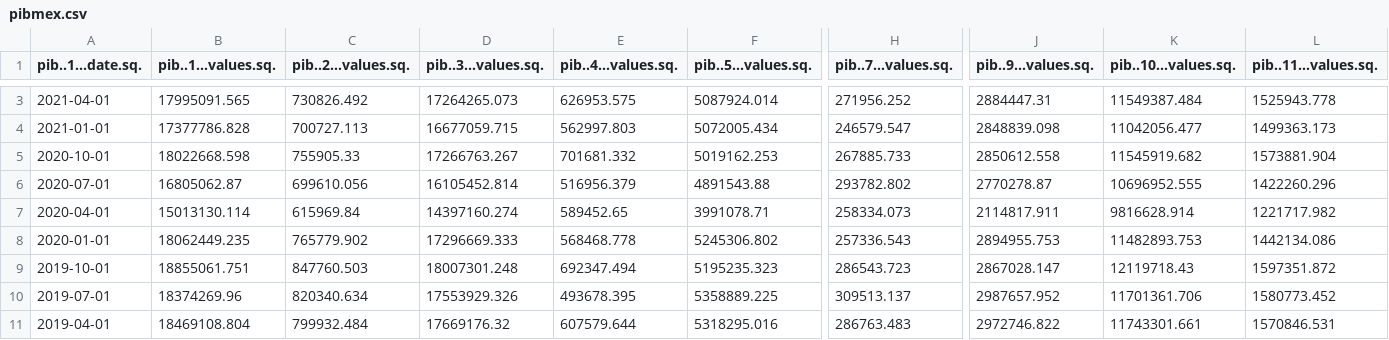
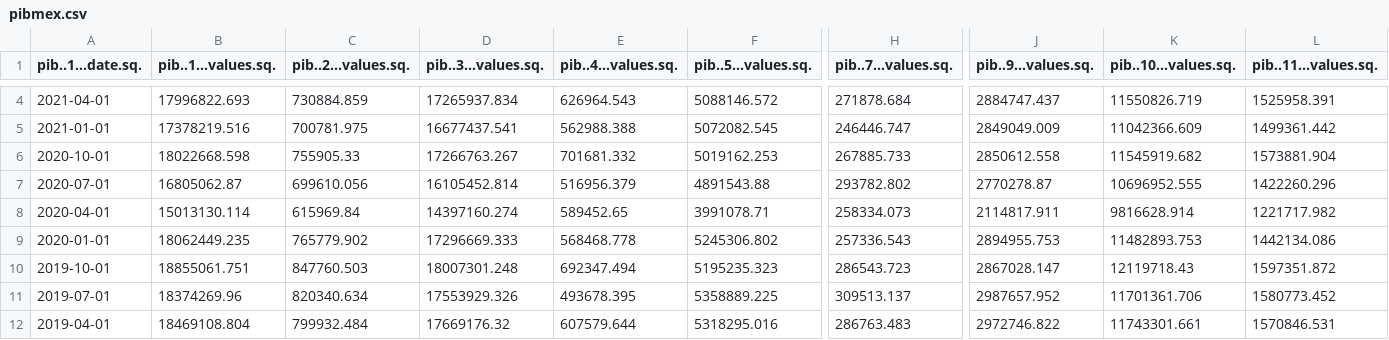
Before and after one commit to SymmetricSymplectic/AsApAnalytics, a CSV file: DATA/pibmex.csv, drawn as a sheet; only a part is shown, gaps mark what is left out; addresses are those after the commit; the diff covers the shown part only; the diff names each change by its address in the sheet, - before the commit and + after, or states it on an @@ line.

```diff
--- a/DATA/pibmex.csv
+++ b/DATA/pibmex.csv
-B4 (pib..1...values.sq.): 17995091.565
+B4 (pib..1...values.sq.): 17996822.693
-C4 (pib..2...values.sq.): 730826.492
+C4 (pib..2...values.sq.): 730884.859
-D4 (pib..3...values.sq.): 17264265.073
+D4 (pib..3...values.sq.): 17265937.834
-E4 (pib..4...values.sq.): 626953.575
+E4 (pib..4...values.sq.): 626964.543
-F4 (pib..5...values.sq.): 5087924.014
+F4 (pib..5...values.sq.): 5088146.572
-H4 (pib..7...values.sq.): 271956.252
+H4 (pib..7...values.sq.): 271878.684
-J4 (pib..9...values.sq.): 2884447.31
+J4 (pib..9...values.sq.): 2884747.437
-K4 (pib..10...values.sq.): 11549387.484
+K4 (pib..10...values.sq.): 11550826.719
-L4 (pib..11...values.sq.): 1525943.778
+L4 (pib..11...values.sq.): 1525958.391
-B5 (pib..1...values.sq.): 17377786.828
+B5 (pib..1...values.sq.): 17378219.516
-C5 (pib..2...values.sq.): 700727.113
+C5 (pib..2...values.sq.): 700781.975
-D5 (pib..3...values.sq.): 16677059.715
+D5 (pib..3...values.sq.): 16677437.541
-E5 (pib..4...values.sq.): 562997.803
+E5 (pib..4...values.sq.): 562988.388
-F5 (pib..5...values.sq.): 5072005.434
+F5 (pib..5...values.sq.): 5072082.545
-H5 (pib..7...values.sq.): 246579.547
+H5 (pib..7...values.sq.): 246446.747
-J5 (pib..9...values.sq.): 2848839.098
+J5 (pib..9...values.sq.): 2849049.009
-K5 (pib..10...values.sq.): 11042056.477
+K5 (pib..10...values.sq.): 11042366.609
-L5 (pib..11...values.sq.): 1499363.173
+L5 (pib..11...values.sq.): 1499361.442
```
Also changed, not shown: 1 added row and 30 edited cells elsewhere in this file, DATA/conspending.csv, DATA/divisas.csv, 23 other files.
